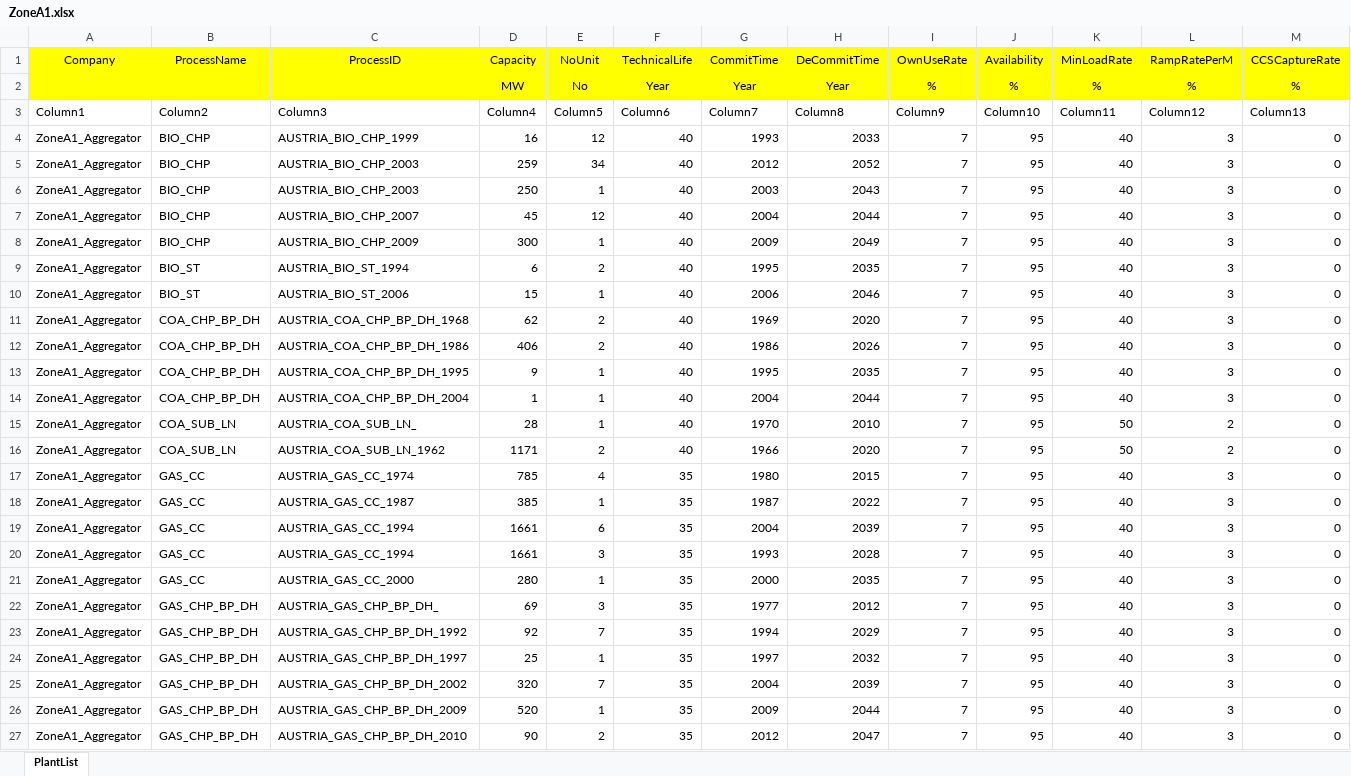
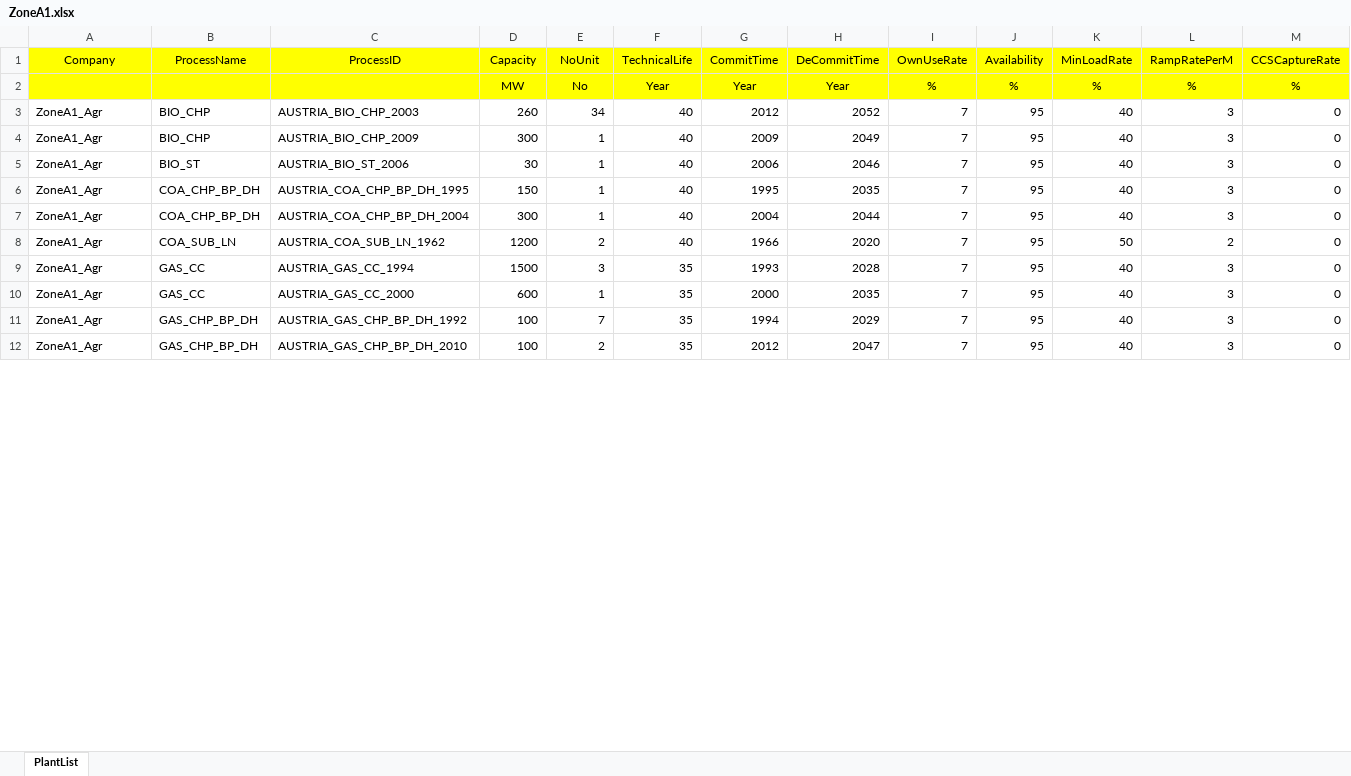
Before and after one commit to chengtachu/MUSE_PSM, an Excel workbook: Data/Assumption/Zone_ExistProcess/ZoneA1.xlsx, sheet PlantList, drawn as a sheet; only a part is shown; values as stored, in another font and other column widths than the file's, no borders; table styles not drawn; removed rows and columns are numbered as before the commit, all else as after; rows hold the shown columns only; the diff covers the shown part only; the diff names each change by its address in the sheet, - before the commit and + after, or states it on an @@ line.

```diff
--- a/Data/Assumption/Zone_ExistProcess/ZoneA1.xlsx (sheet PlantList)
+++ b/Data/Assumption/Zone_ExistProcess/ZoneA1.xlsx (sheet PlantList)
-row 3: Column1 | Column2 | Column3 | Column4 | Column5 | Column6 | Column7 | Column8 | Column9 | Column10 | Column11 | Column12 | Column13
-row 4: ZoneA1_Aggregator | BIO_CHP | AUSTRIA_BIO_CHP_1999 | 16 | 12 | 40 | 1993 | 2033 | 7 | 95 | 40 | 3 | 0
-A3 (Company): ZoneA1_Aggregator
+A3 (Company): ZoneA1_Agr
-D3 (Capacity): 259
+D3 (Capacity): 260
-row 6: ZoneA1_Aggregator | BIO_CHP | AUSTRIA_BIO_CHP_2003 | 250 | 1 | 40 | 2003 | 2043 | 7 | 95 | 40 | 3 | 0
-row 7: ZoneA1_Aggregator | BIO_CHP | AUSTRIA_BIO_CHP_2007 | 45 | 12 | 40 | 2004 | 2044 | 7 | 95 | 40 | 3 | 0
-A4 (Company): ZoneA1_Aggregator
+A4 (Company): ZoneA1_Agr
-row 9: ZoneA1_Aggregator | BIO_ST | AUSTRIA_BIO_ST_1994 | 6 | 2 | 40 | 1995 | 2035 | 7 | 95 | 40 | 3 | 0
-A5 (Company): ZoneA1_Aggregator
+A5 (Company): ZoneA1_Agr
-D5 (Capacity): 15
+D5 (Capacity): 30
-row 11: ZoneA1_Aggregator | COA_CHP_BP_DH | AUSTRIA_COA_CHP_BP_DH_1968 | 62 | 2 | 40 | 1969 | 2020 | 7 | 95 | 40 | 3 | 0
-row 12: ZoneA1_Aggregator | COA_CHP_BP_DH | AUSTRIA_COA_CHP_BP_DH_1986 | 406 | 2 | 40 | 1986 | 2026 | 7 | 95 | 40 | 3 | 0
-A6:A7 (Company): ZoneA1_Aggregator
+A6:A7 (Company): ZoneA1_Agr
-D6 (Capacity): 9
+D6 (Capacity): 150
-D7 (Capacity): 1
+D7 (Capacity): 300
-row 15: ZoneA1_Aggregator | COA_SUB_LN | AUSTRIA_COA_SUB_LN_ | 28 | 1 | 40 | 1970 | 2010 | 7 | 95 | 50 | 2 | 0
-A8 (Company): ZoneA1_Aggregator
+A8 (Company): ZoneA1_Agr
-D8 (Capacity): 1171
+D8 (Capacity): 1200
-row 17: ZoneA1_Aggregator | GAS_CC | AUSTRIA_GAS_CC_1974 | 785 | 4 | 35 | 1980 | 2015 | 7 | 95 | 40 | 3 | 0
-row 18: ZoneA1_Aggregator | GAS_CC | AUSTRIA_GAS_CC_1987 | 385 | 1 | 35 | 1987 | 2022 | 7 | 95 | 40 | 3 | 0
-row 19: ZoneA1_Aggregator | GAS_CC | AUSTRIA_GAS_CC_1994 | 1661 | 6 | 35 | 2004 | 2039 | 7 | 95 | 40 | 3 | 0
-A9:A10 (Company): ZoneA1_Aggregator
+A9:A10 (Company): ZoneA1_Agr
-D9 (Capacity): 1661
+D9 (Capacity): 1500
-D10 (Capacity): 280
+D10 (Capacity): 600
-row 22: ZoneA1_Aggregator | GAS_CHP_BP_DH | AUSTRIA_GAS_CHP_BP_DH_ | 69 | 3 | 35 | 1977 | 2012 | 7 | 95 | 40 | 3 | 0
-A11 (Company): ZoneA1_Aggregator
+A11 (Company): ZoneA1_Agr
-D11 (Capacity): 92
+D11 (Capacity): 100
-row 24: ZoneA1_Aggregator | GAS_CHP_BP_DH | AUSTRIA_GAS_CHP_BP_DH_1997 | 25 | 1 | 35 | 1997 | 2032 | 7 | 95 | 40 | 3 | 0
-row 25: ZoneA1_Aggregator | GAS_CHP_BP_DH | AUSTRIA_GAS_CHP_BP_DH_2002 | 320 | 7 | 35 | 2004 | 2039 | 7 | 95 | 40 | 3 | 0
-row 26: ZoneA1_Aggregator | GAS_CHP_BP_DH | AUSTRIA_GAS_CHP_BP_DH_2009 | 520 | 1 | 35 | 2009 | 2044 | 7 | 95 | 40 | 3 | 0
-A12 (Company): ZoneA1_Aggregator
+A12 (Company): ZoneA1_Agr
-D12 (Capacity): 90
+D12 (Capacity): 100
```
Also changed, not shown: 22 removed rows and 23 edited cells elsewhere in this sheet, Data/Assumption/Zone/ZoneA2.xlsx, Data/Assumption/Zone_ExistProcess/ZoneA2.xlsx, 35 other files.
